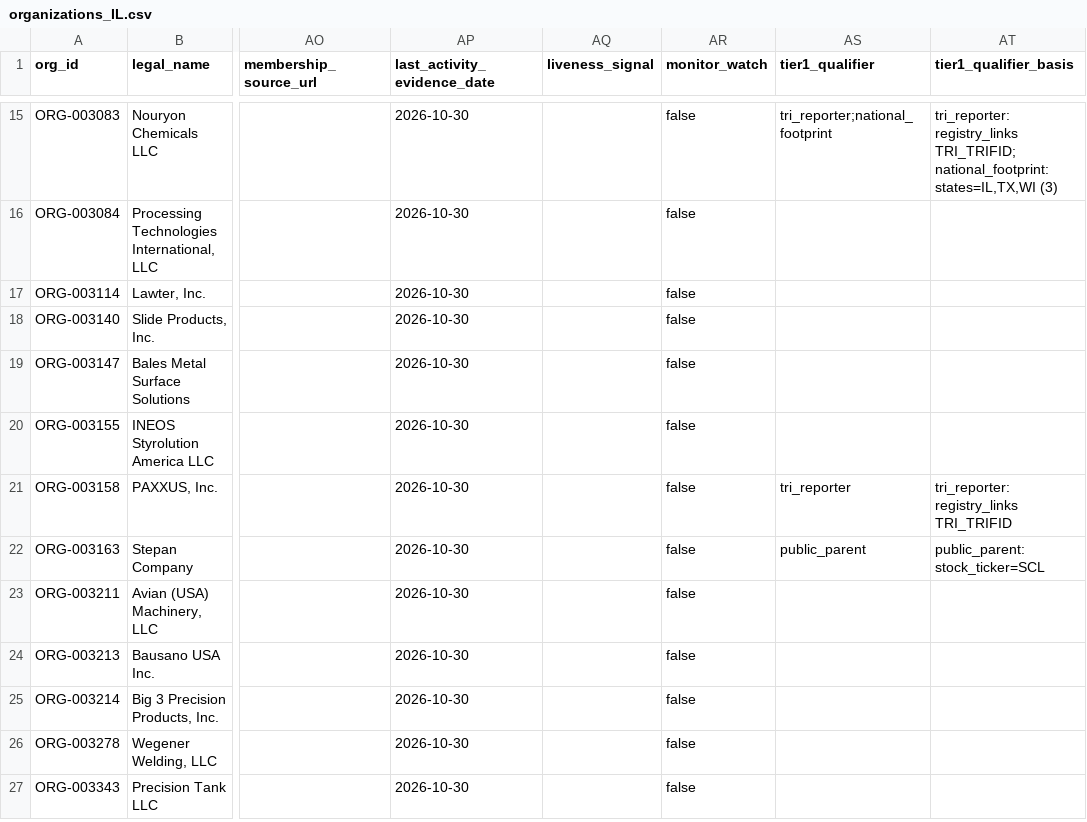
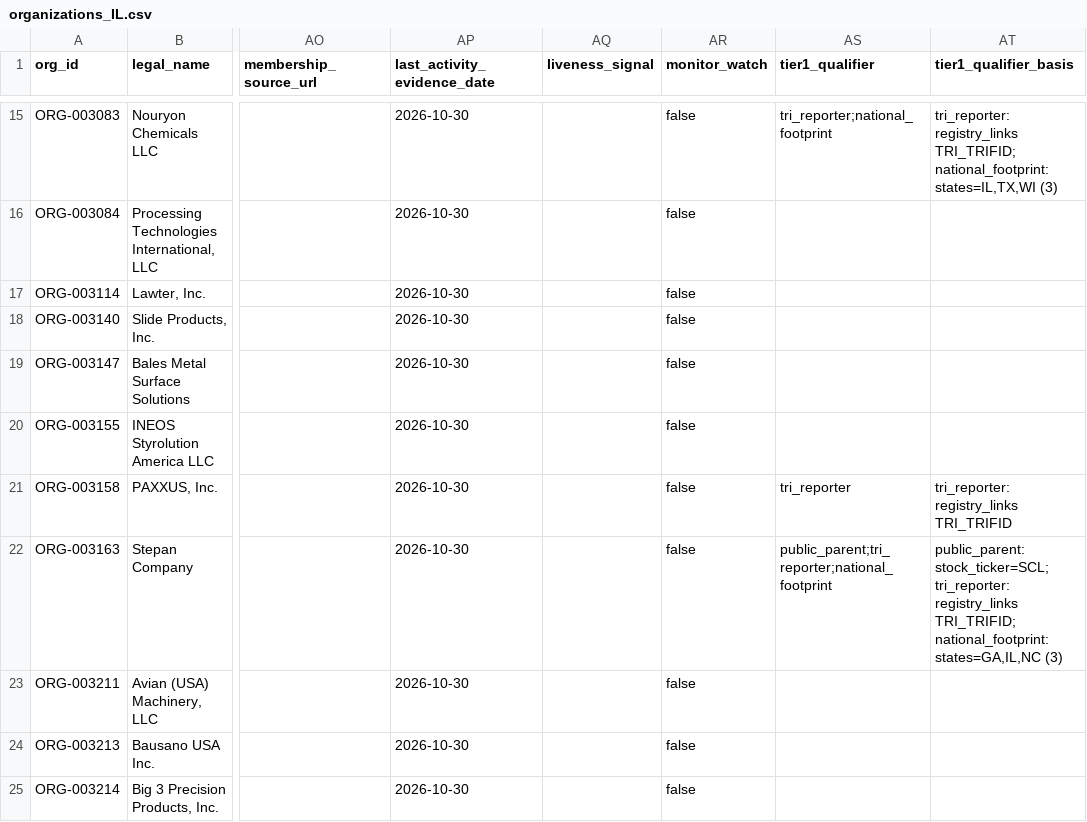
Before and after one commit to polymerindustrycluster/polymer-atlas, a CSV file: data/organizations_IL.csv, drawn as a sheet; only a part is shown, gaps mark what is left out; the shorter side is filled out with more unchanged rows; the diff names each change by its address in the sheet, - before the commit and + after, or states it on an @@ line.

```diff
--- a/data/organizations_IL.csv
+++ b/data/organizations_IL.csv
-AS22 (tier1_qualifier): public_parent
+AS22 (tier1_qualifier): public_parent;tri_reporter;national_footprint
-AT22 (tier1_qualifier_basis): public_parent: stock_ticker=SCL
+AT22 (tier1_qualifier_basis): public_parent: stock_ticker=SCL; tri_reporter: registry_links TRI_TRIFID; national_footprint: states=GA,IL,NC (3)
```
Also changed, not shown: data/organizations_GA.csv, data/organizations_KY.csv, 7 other files.
